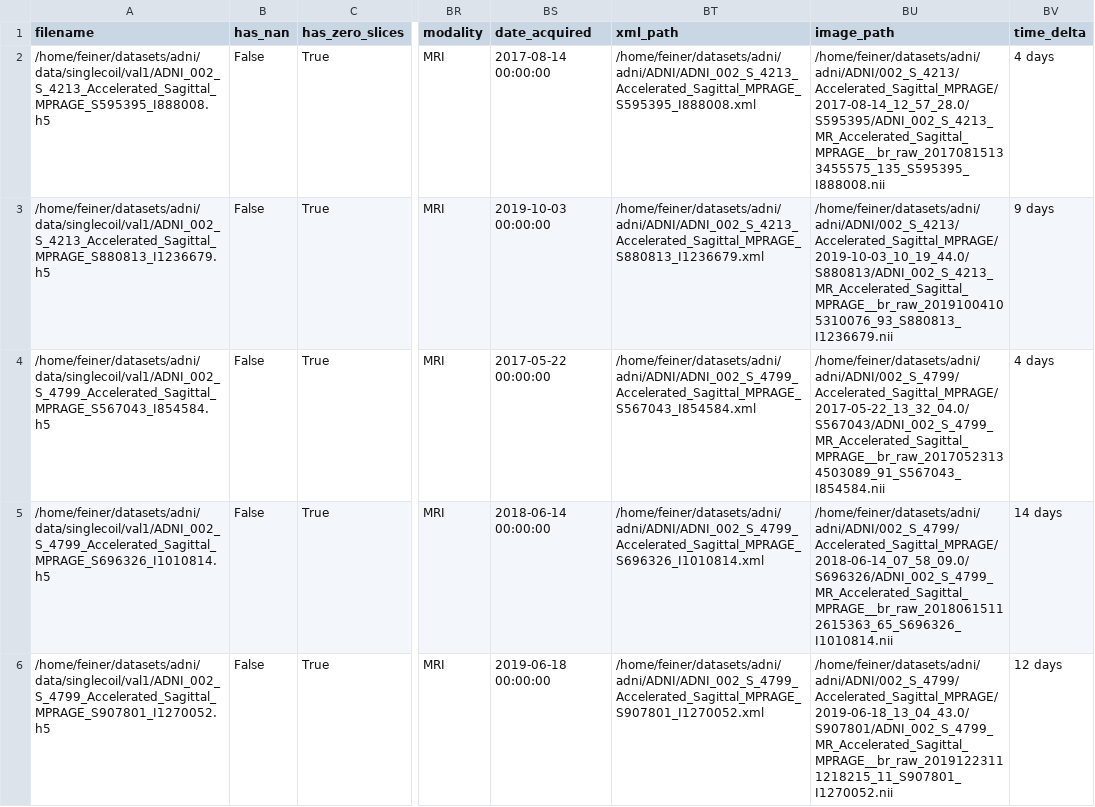
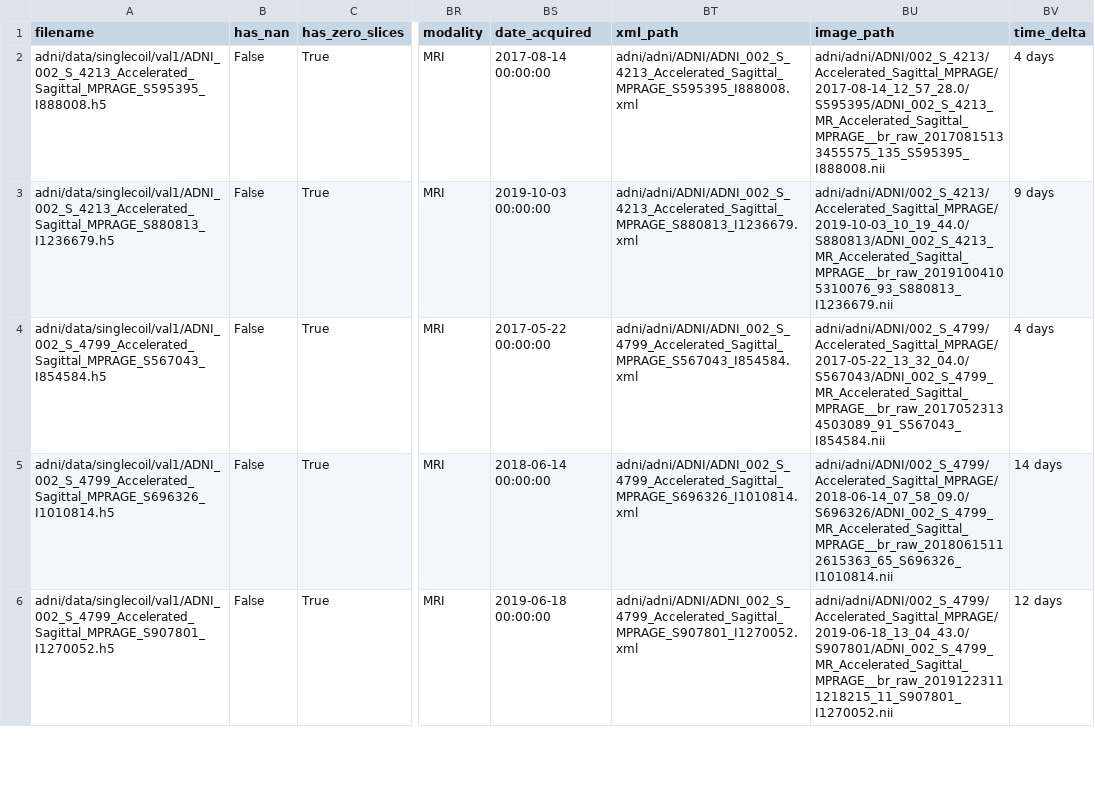
Before and after one commit to LeonhardFeiner/uncertainty_propagation_upstream, a CSV file: datasets/singlecoil_adni_val1.csv, drawn as a sheet; only a part is shown, gaps mark what is left out; the diff covers the shown part only; the diff names each change by its address in the sheet, - before the commit and + after, or states it on an @@ line.

```diff
--- a/datasets/singlecoil_adni_val1.csv
+++ b/datasets/singlecoil_adni_val1.csv
-A2 (filename): /home/feiner/datasets/adni/data/singlecoil/val1/ADNI_002_S_4213_Accelerated_Sagittal_MPRAGE_S595395_I888008.h5
+A2 (filename): adni/data/singlecoil/val1/ADNI_002_S_4213_Accelerated_Sagittal_MPRAGE_S595395_I888008.h5
-BT2 (xml_path): /home/feiner/datasets/adni/adni/ADNI/ADNI_002_S_4213_Accelerated_Sagittal_MPRAGE_S595395_I888008.xml
+BT2 (xml_path): adni/adni/ADNI/ADNI_002_S_4213_Accelerated_Sagittal_MPRAGE_S595395_I888008.xml
-BU2 (image_path): /home/feiner/datasets/adni/adni/ADNI/002_S_4213/Accelerated_Sagittal_MPRAGE/2017-08-14_12_57_28.0/S595395/ADNI_002_S_4213_MR_Accelerated_Sagittal_MPRAGE__br_raw_20170815133455575_135_S595395_I888008.nii
+BU2 (image_path): adni/adni/ADNI/002_S_4213/Accelerated_Sagittal_MPRAGE/2017-08-14_12_57_28.0/S595395/ADNI_002_S_4213_MR_Accelerated_Sagittal_MPRAGE__br_raw_20170815133455575_135_S595395_I888008.nii
-A3 (filename): /home/feiner/datasets/adni/data/singlecoil/val1/ADNI_002_S_4213_Accelerated_Sagittal_MPRAGE_S880813_I1236679.h5
+A3 (filename): adni/data/singlecoil/val1/ADNI_002_S_4213_Accelerated_Sagittal_MPRAGE_S880813_I1236679.h5
-BT3 (xml_path): /home/feiner/datasets/adni/adni/ADNI/ADNI_002_S_4213_Accelerated_Sagittal_MPRAGE_S880813_I1236679.xml
+BT3 (xml_path): adni/adni/ADNI/ADNI_002_S_4213_Accelerated_Sagittal_MPRAGE_S880813_I1236679.xml
-BU3 (image_path): /home/feiner/datasets/adni/adni/ADNI/002_S_4213/Accelerated_Sagittal_MPRAGE/2019-10-03_10_19_44.0/S880813/ADNI_002_S_4213_MR_Accelerated_Sagittal_MPRAGE__br_raw_20191004105310076_93_S880813_I1236679.nii
+BU3 (image_path): adni/adni/ADNI/002_S_4213/Accelerated_Sagittal_MPRAGE/2019-10-03_10_19_44.0/S880813/ADNI_002_S_4213_MR_Accelerated_Sagittal_MPRAGE__br_raw_20191004105310076_93_S880813_I1236679.nii
-A4 (filename): /home/feiner/datasets/adni/data/singlecoil/val1/ADNI_002_S_4799_Accelerated_Sagittal_MPRAGE_S567043_I854584.h5
+A4 (filename): adni/data/singlecoil/val1/ADNI_002_S_4799_Accelerated_Sagittal_MPRAGE_S567043_I854584.h5
-BT4 (xml_path): /home/feiner/datasets/adni/adni/ADNI/ADNI_002_S_4799_Accelerated_Sagittal_MPRAGE_S567043_I854584.xml
+BT4 (xml_path): adni/adni/ADNI/ADNI_002_S_4799_Accelerated_Sagittal_MPRAGE_S567043_I854584.xml
-BU4 (image_path): /home/feiner/datasets/adni/adni/ADNI/002_S_4799/Accelerated_Sagittal_MPRAGE/2017-05-22_13_32_04.0/S567043/ADNI_002_S_4799_MR_Accelerated_Sagittal_MPRAGE__br_raw_20170523134503089_91_S567043_I854584.nii
+BU4 (image_path): adni/adni/ADNI/002_S_4799/Accelerated_Sagittal_MPRAGE/2017-05-22_13_32_04.0/S567043/ADNI_002_S_4799_MR_Accelerated_Sagittal_MPRAGE__br_raw_20170523134503089_91_S567043_I854584.nii
-A5 (filename): /home/feiner/datasets/adni/data/singlecoil/val1/ADNI_002_S_4799_Accelerated_Sagittal_MPRAGE_S696326_I1010814.h5
+A5 (filename): adni/data/singlecoil/val1/ADNI_002_S_4799_Accelerated_Sagittal_MPRAGE_S696326_I1010814.h5
-BT5 (xml_path): /home/feiner/datasets/adni/adni/ADNI/ADNI_002_S_4799_Accelerated_Sagittal_MPRAGE_S696326_I1010814.xml
+BT5 (xml_path): adni/adni/ADNI/ADNI_002_S_4799_Accelerated_Sagittal_MPRAGE_S696326_I1010814.xml
-BU5 (image_path): /home/feiner/datasets/adni/adni/ADNI/002_S_4799/Accelerated_Sagittal_MPRAGE/2018-06-14_07_58_09.0/S696326/ADNI_002_S_4799_MR_Accelerated_Sagittal_MPRAGE__br_raw_20180615112615363_65_S696326_I1010814.nii
+BU5 (image_path): adni/adni/ADNI/002_S_4799/Accelerated_Sagittal_MPRAGE/2018-06-14_07_58_09.0/S696326/ADNI_002_S_4799_MR_Accelerated_Sagittal_MPRAGE__br_raw_20180615112615363_65_S696326_I1010814.nii
-A6 (filename): /home/feiner/datasets/adni/data/singlecoil/val1/ADNI_002_S_4799_Accelerated_Sagittal_MPRAGE_S907801_I1270052.h5
+A6 (filename): adni/data/singlecoil/val1/ADNI_002_S_4799_Accelerated_Sagittal_MPRAGE_S907801_I1270052.h5
-BT6 (xml_path): /home/feiner/datasets/adni/adni/ADNI/ADNI_002_S_4799_Accelerated_Sagittal_MPRAGE_S907801_I1270052.xml
+BT6 (xml_path): adni/adni/ADNI/ADNI_002_S_4799_Accelerated_Sagittal_MPRAGE_S907801_I1270052.xml
-BU6 (image_path): /home/feiner/datasets/adni/adni/ADNI/002_S_4799/Accelerated_Sagittal_MPRAGE/2019-06-18_13_04_43.0/S907801/ADNI_002_S_4799_MR_Accelerated_Sagittal_MPRAGE__br_raw_20191223111218215_11_S907801_I1270052.nii
+BU6 (image_path): adni/adni/ADNI/002_S_4799/Accelerated_Sagittal_MPRAGE/2019-06-18_13_04_43.0/S907801/ADNI_002_S_4799_MR_Accelerated_Sagittal_MPRAGE__br_raw_20191223111218215_11_S907801_I1270052.nii
```
Also changed, not shown: 159 edited cells elsewhere in this file, datasets/singlecoil_adni_val0.csv, 6 other files.
